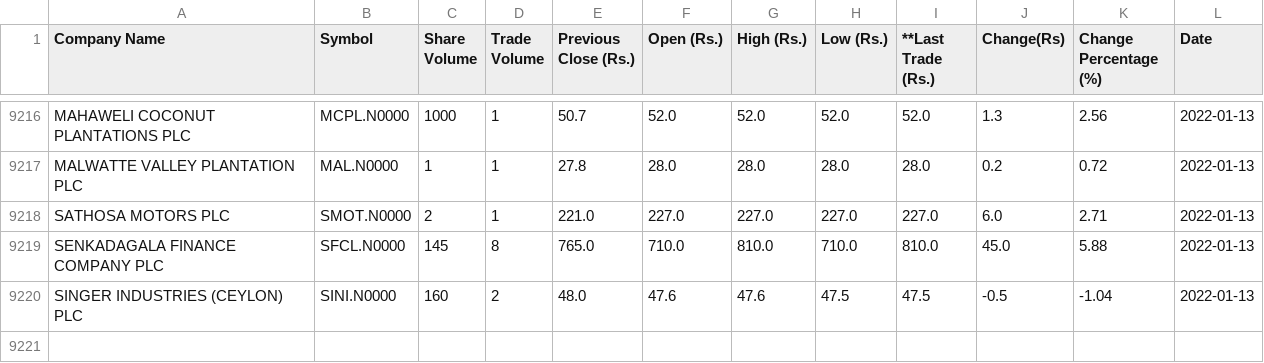
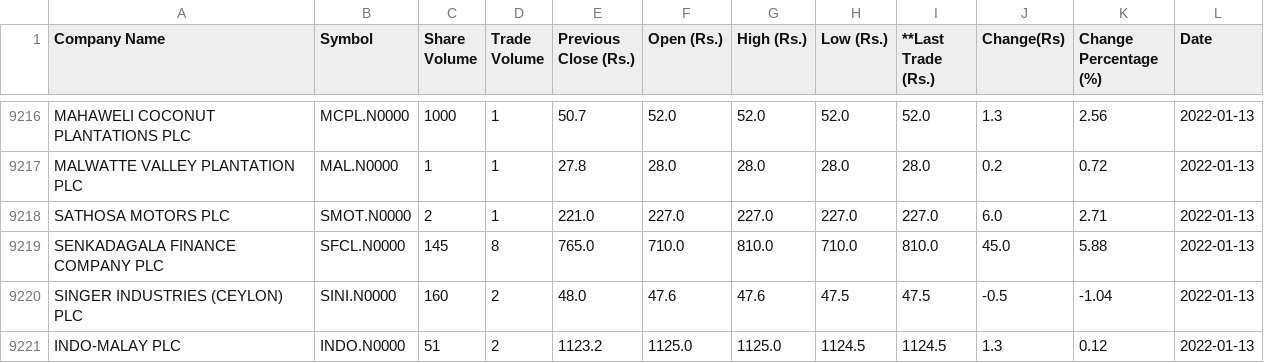
Before and after one commit to joshnicholas/cse_scrape, a CSV file: cse.csv, drawn as a sheet; only a part is shown, gaps mark what is left out; the diff names each change by its address in the sheet, - before the commit and + after, or states it on an @@ line.

Commit message:
Latest data: Thu Jan 13 08:38:27 UTC 2022

```diff
--- a/cse.csv
+++ b/cse.csv
+row 9221: INDO-MALAY PLC | INDO.N0000 | 51 | 2 | 1123.2 | 1125.0 | 1125.0 | 1124.5 | 1124.5 | 1.3 | 0.12 | 2022-01-13
```
Also changed, not shown: 1 other file.
